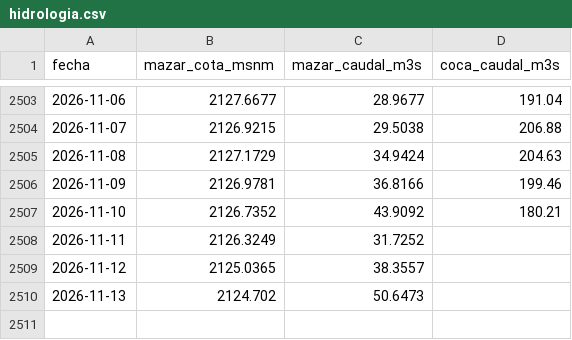
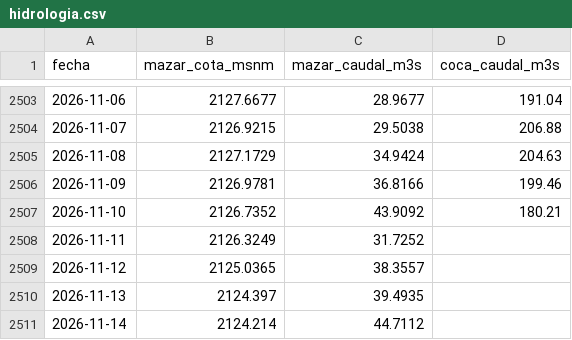
Before and after one commit to jp1309/cenace-operacion, a CSV file: data/hidrologia.csv, drawn as a sheet; only a part is shown, gaps mark what is left out.

```diff
--- a/data/hidrologia.csv
+++ b/data/hidrologia.csv
@@ -2509,2 +2509,3 @@
 2026-11-12,2125.0365,38.3557,
-2026-11-13,2124.702,50.6473,
+2026-11-13,2124.397,39.4935,
+2026-11-14,2124.214,44.7112,
```
Also changed, not shown: 1 other file.
